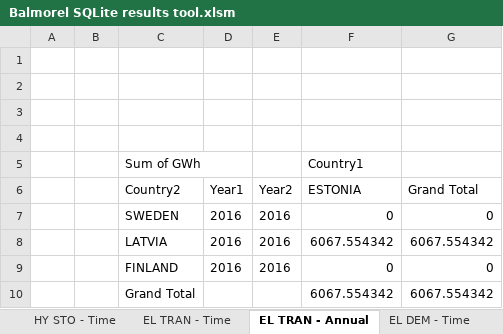
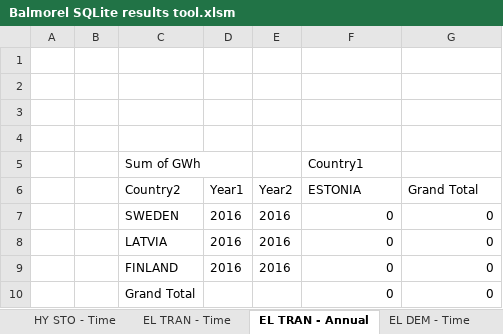
Before and after one commit to balmorelcommunity/Balmorel_output, an Excel workbook: Balmorel SQLite results tool.xlsm, sheet EL TRAN - Annual, drawn as a sheet; values as stored, in another font and other column widths than the file's, no borders; removed rows and columns are numbered as before the commit, all else as after; the diff names each change by its address in the sheet, - before the commit and + after, or states it on an @@ line.

Commit message:
Added table for total electrical capacity (endo + exo). Fixed emissions calculations.

```diff
--- a/Balmorel SQLite results tool.xlsm (sheet EL TRAN - Annual)
+++ b/Balmorel SQLite results tool.xlsm (sheet EL TRAN - Annual)
-F8 (ESTONIA): 6067.554342
+F8 (ESTONIA): 0
-G8 (Grand Total): 6067.554342
+G8 (Grand Total): 0
-row 10:  |  | Grand Total |  |  | 6067.554342 | 6067.554342
+row 10:  |  | Grand Total |  |  | 0 | 0
```
Also changed, not shown: sheet HE Prices, sheet EL GEN - Time, sheet HE GEN - Time, sheet Queries_BB4, sheet Fuel CON - Time, sheet EL Prices, 7 more sheets, other sheet tabs, charts or pictures.
